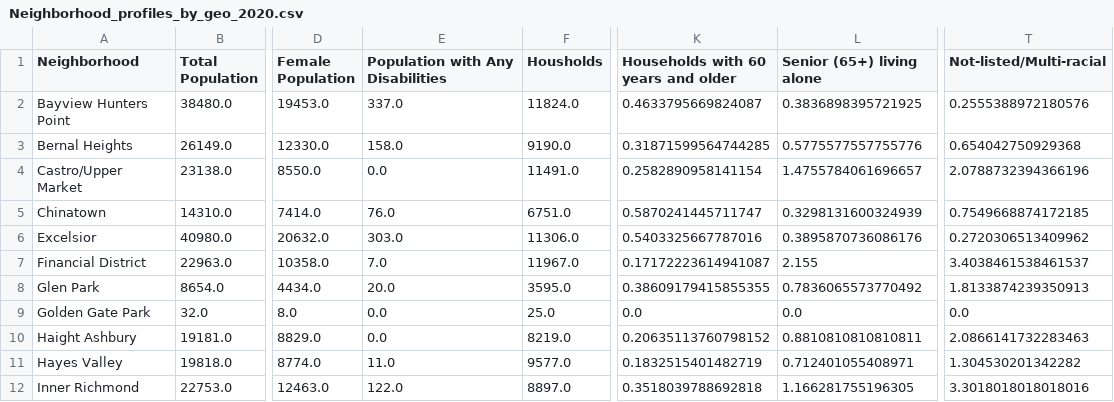
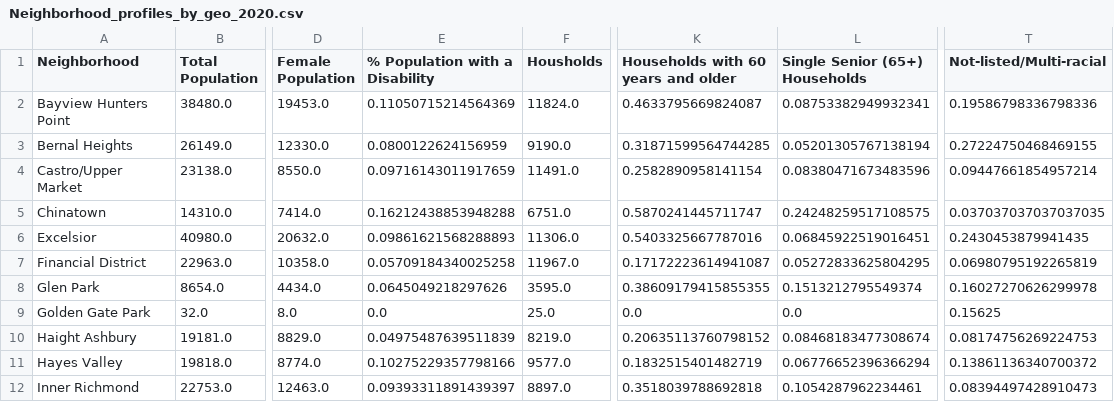
Before and after one commit to sfcpc/san-francisco-neighborhood-profiles, a CSV file: output/Neighborhood_profiles_by_geo_2020.csv, drawn as a sheet; only a part is shown, gaps mark what is left out; the diff covers the shown part only; the diff names each change by its address in the sheet, - before the commit and + after, or states it on an @@ line.

```diff
--- a/output/Neighborhood_profiles_by_geo_2020.csv
+++ b/output/Neighborhood_profiles_by_geo_2020.csv
-E1: Population with Any Disabilities
+E1: % Population with a Disability
-L1: Senior (65+) living alone
+L1: Single Senior (65+) Households
-E2 (% Population with a Disability): 337.0
+E2 (% Population with a Disability): 0.11050715214564369
-L2 (Single Senior (65+) Households): 0.3836898395721925
+L2 (Single Senior (65+) Households): 0.08753382949932341
-T2 (Not-listed/Multi-racial): 0.2555388972180576
+T2 (Not-listed/Multi-racial): 0.19586798336798336
-E3 (% Population with a Disability): 158.0
+E3 (% Population with a Disability): 0.0800122624156959
-L3 (Single Senior (65+) Households): 0.5775577557755776
+L3 (Single Senior (65+) Households): 0.05201305767138194
-T3 (Not-listed/Multi-racial): 0.654042750929368
+T3 (Not-listed/Multi-racial): 0.27224750468469155
-E4 (% Population with a Disability): 0.0
+E4 (% Population with a Disability): 0.09716143011917659
-L4 (Single Senior (65+) Households): 1.4755784061696657
+L4 (Single Senior (65+) Households): 0.08380471673483596
-T4 (Not-listed/Multi-racial): 2.0788732394366196
+T4 (Not-listed/Multi-racial): 0.09447661854957214
-E5 (% Population with a Disability): 76.0
+E5 (% Population with a Disability): 0.16212438853948288
-L5 (Single Senior (65+) Households): 0.3298131600324939
+L5 (Single Senior (65+) Households): 0.24248259517108575
-T5 (Not-listed/Multi-racial): 0.7549668874172185
+T5 (Not-listed/Multi-racial): 0.037037037037037035
-E6 (% Population with a Disability): 303.0
+E6 (% Population with a Disability): 0.09861621568288893
-L6 (Single Senior (65+) Households): 0.3895870736086176
+L6 (Single Senior (65+) Households): 0.06845922519016451
-T6 (Not-listed/Multi-racial): 0.2720306513409962
+T6 (Not-listed/Multi-racial): 0.2430453879941435
-E7 (% Population with a Disability): 7.0
+E7 (% Population with a Disability): 0.05709184340025258
-L7 (Single Senior (65+) Households): 2.155
+L7 (Single Senior (65+) Households): 0.05272833625804295
-T7 (Not-listed/Multi-racial): 3.4038461538461537
+T7 (Not-listed/Multi-racial): 0.06980795192265819
-E8 (% Population with a Disability): 20.0
+E8 (% Population with a Disability): 0.0645049218297626
-L8 (Single Senior (65+) Households): 0.7836065573770492
+L8 (Single Senior (65+) Households): 0.1513212795549374
-T8 (Not-listed/Multi-racial): 1.8133874239350913
+T8 (Not-listed/Multi-racial): 0.16027270626299978
-T9 (Not-listed/Multi-racial): 0.0
+T9 (Not-listed/Multi-racial): 0.15625
-E10 (% Population with a Disability): 0.0
+E10 (% Population with a Disability): 0.04975487639511839
-L10 (Single Senior (65+) Households): 0.8810810810810811
+L10 (Single Senior (65+) Households): 0.08468183477308674
-T10 (Not-listed/Multi-racial): 2.0866141732283463
+T10 (Not-listed/Multi-racial): 0.08174756269224753
-E11 (% Population with a Disability): 11.0
+E11 (% Population with a Disability): 0.10275229357798166
-L11 (Single Senior (65+) Households): 0.712401055408971
+L11 (Single Senior (65+) Households): 0.06776652396366294
-T11 (Not-listed/Multi-racial): 1.304530201342282
+T11 (Not-listed/Multi-racial): 0.13861136340700372
-E12 (% Population with a Disability): 122.0
+E12 (% Population with a Disability): 0.09393311891439397
-L12 (Single Senior (65+) Households): 1.166281755196305
+L12 (Single Senior (65+) Households): 0.1054287962234461
-T12 (Not-listed/Multi-racial): 3.3018018018018016
+T12 (Not-listed/Multi-racial): 0.08394497428910473
```
Also changed, not shown: 90 edited cells elsewhere in this file, lookup_tables/geo_lookup_2010.csv, output/Neighborhood_profiles_by_geo_2010.csv, 6 other files.
